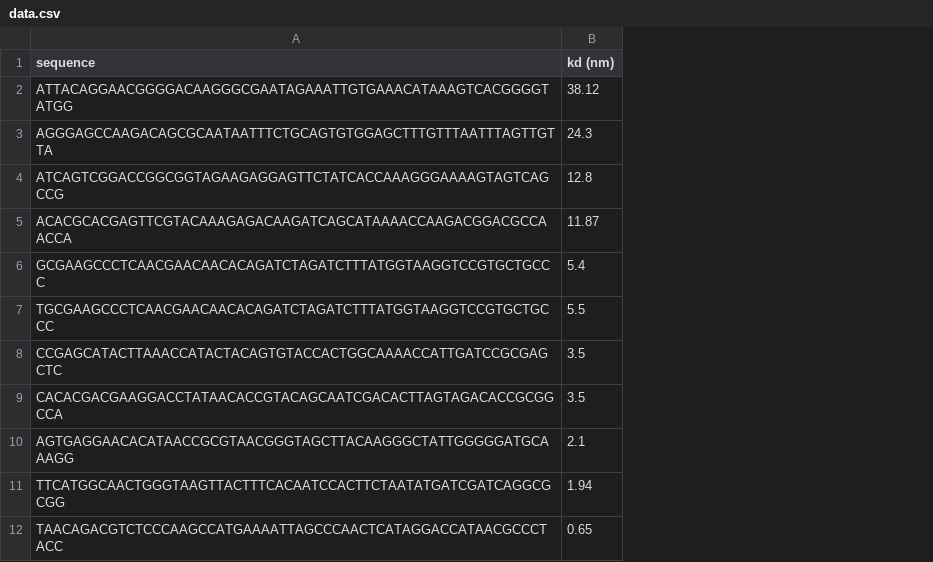
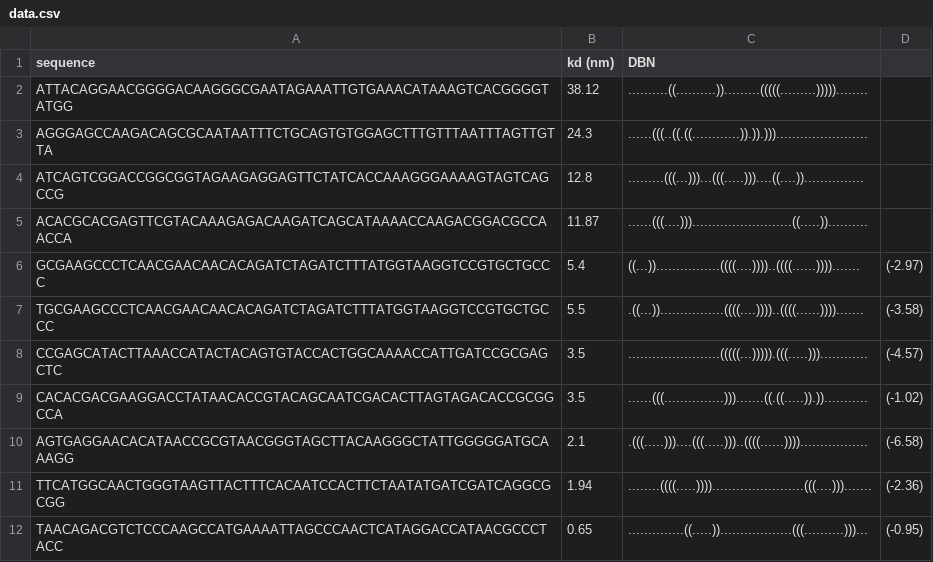
Before and after one commit to ajaycrdtiitd/test_apt, a CSV file: data.csv, drawn as a sheet; the diff names each change by its address in the sheet, - before the commit and + after, or states it on an @@ line.

Commit message:
Add files via upload

```diff
--- a/data.csv
+++ b/data.csv
+column C (DBN), rows 2-12: ..........((..........)).........(((((.........)))))........ | ......(((..((.((............)).)).)))....................... | .........(((...)))...(((.....)))....((....))............... | ......(((....))).........................((.....)).......... | ((...))................((((....))))..((((......))))....... | .((...))................((((....))))..((((......))))....... | .......................(((((...))))).(((.....)))............ | ......(((...............))).......((.((.....)).))........... | .(((.....)))....(((.....)))..((((......))))................. | ........((((.....)))).......................(((....)))....... | ..............((.....))..................(((..........)))...
+column D, rows 6-12: (-2.97) | (-3.58) | (-4.57) | (-1.02) | (-6.58) | (-2.36) | (-0.95)
```
